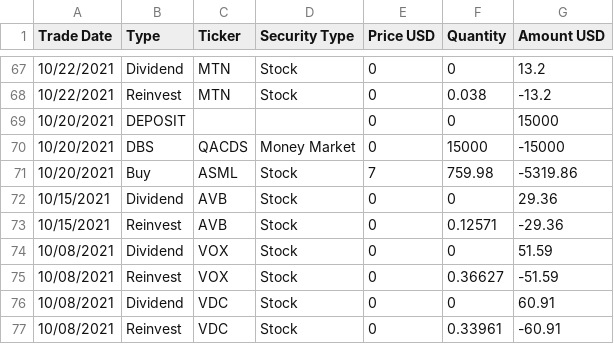
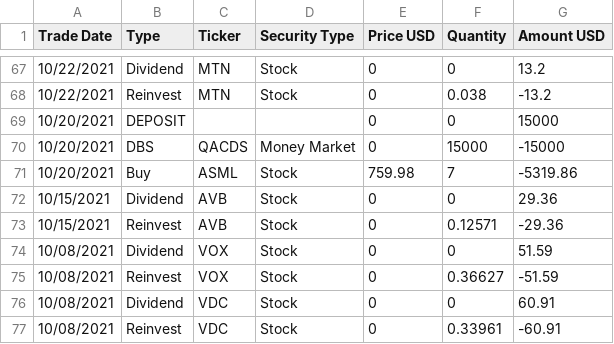
Before and after one commit to b-narayanan/investments, a CSV file: transactions/2021.csv, drawn as a sheet; only a part is shown, gaps mark what is left out.

```diff
--- a/transactions/2021.csv
+++ b/transactions/2021.csv
@@ -70,3 +70,3 @@ Trade Date,Type,Ticker,Security Type,Price USD,Quantity,Amount USD
 10/20/2021,DBS,QACDS,Money Market,0,15000,-15000
-10/20/2021,Buy,ASML,Stock,7,759.98,-5319.86
+10/20/2021,Buy,ASML,Stock,759.98,7,-5319.86
 10/15/2021,Dividend,AVB,Stock,0,0,29.36
```
Also changed, not shown: transactions/2022.csv, 1 other file.
